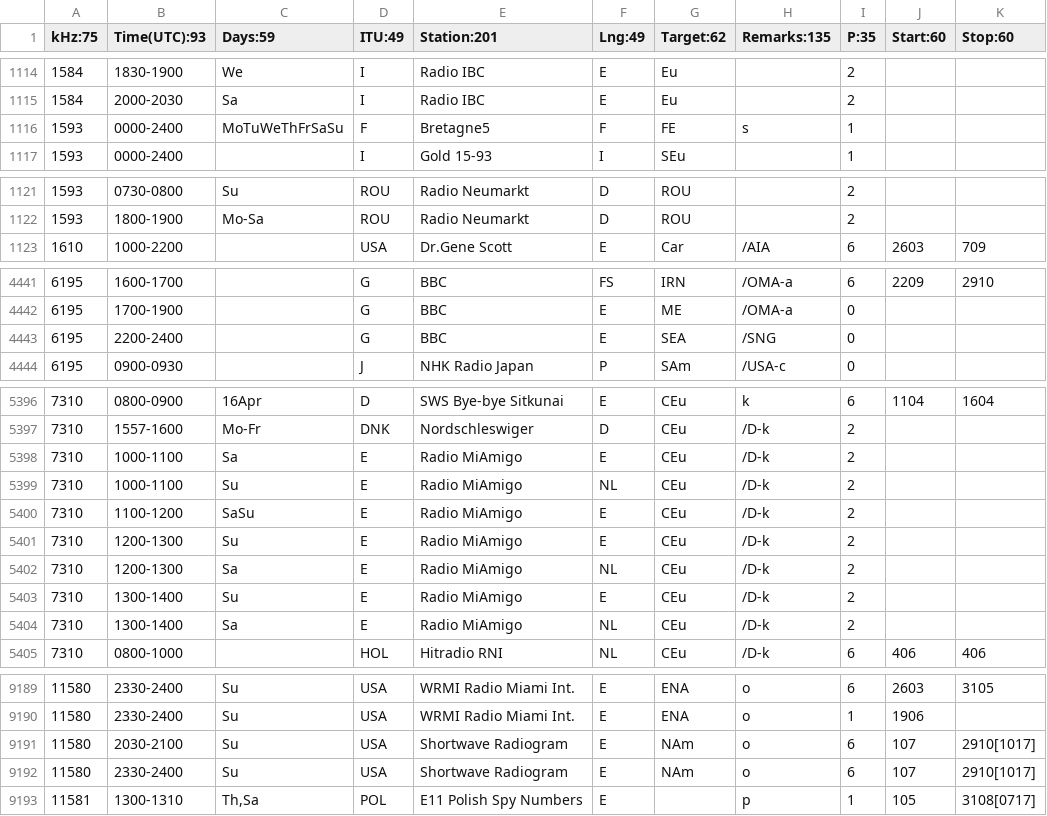
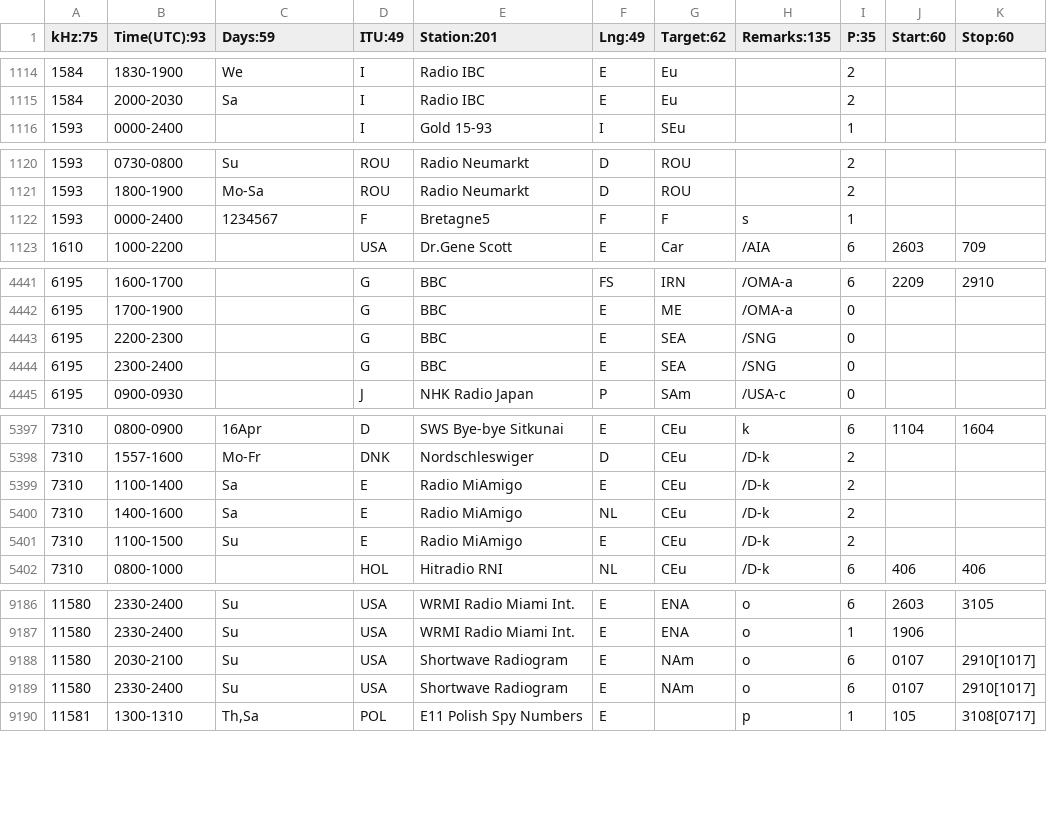
Before and after one commit to skywaveapps/skywaveschedules, a CSV file: edata.csv, drawn as a sheet; only a part is shown, gaps mark what is left out; the diff covers the shown part only.

Commit message:
Update edata.csv

```diff
--- a/edata.csv
+++ b/edata.csv
@@ -1115,3 +1115,2 @@ kHz:75;Time(UTC):93;Days:59;ITU:49;Station:201;Lng:49;Target:62;Remarks:135;P:35
 1584;2000-2030;Sa;I;Radio IBC;E;Eu;;2;;
-1593;0000-2400;MoTuWeThFrSaSu;F;Bretagne5;F;FE;s;1;;
 1593;0000-2400;;I;Gold 15-93;I;SEu;;1;;
@@ -1122,2 +1121,3 @@ kHz:75;Time(UTC):93;Days:59;ITU:49;Station:201;Lng:49;Target:62;Remarks:135;P:35
 1593;1800-1900;Mo-Sa;ROU;Radio Neumarkt;D;ROU;;2;;
+1593;0000-2400;1234567;F;Bretagne5;F;F;s;1;;
 1610;1000-2200;;USA;Dr.Gene Scott;E;Car;/AIA;6;2603;709
@@ -4442,3 +4442,4 @@ kHz:75;Time(UTC):93;Days:59;ITU:49;Station:201;Lng:49;Target:62;Remarks:135;P:35
 6195;1700-1900;;G;BBC;E;ME;/OMA-a;0;;
-6195;2200-2400;;G;BBC;E;SEA;/SNG;0;;
+6195;2200-2300;;G;BBC;E;SEA;/SNG;0;;
+6195;2300-2400;;G;BBC;E;SEA;/SNG;0;;
 6195;0900-0930;;J;NHK Radio Japan;P;SAm;/USA-c;0;;
@@ -5397,9 +5398,5 @@ kHz:75;Time(UTC):93;Days:59;ITU:49;Station:201;Lng:49;Target:62;Remarks:135;P:35
 7310;1557-1600;Mo-Fr;DNK;Nordschleswiger;D;CEu;/D-k;2;;
-7310;1000-1100;Sa;E;Radio MiAmigo;E;CEu;/D-k;2;;
-7310;1000-1100;Su;E;Radio MiAmigo;NL;CEu;/D-k;2;;
-7310;1100-1200;SaSu;E;Radio MiAmigo;E;CEu;/D-k;2;;
-7310;1200-1300;Su;E;Radio MiAmigo;E;CEu;/D-k;2;;
-7310;1200-1300;Sa;E;Radio MiAmigo;NL;CEu;/D-k;2;;
-7310;1300-1400;Su;E;Radio MiAmigo;E;CEu;/D-k;2;;
-7310;1300-1400;Sa;E;Radio MiAmigo;NL;CEu;/D-k;2;;
+7310;1100-1400;Sa;E;Radio MiAmigo;E;CEu;/D-k;2;;
+7310;1400-1600;Sa;E;Radio MiAmigo;NL;CEu;/D-k;2;;
+7310;1100-1500;Su;E;Radio MiAmigo;E;CEu;/D-k;2;;
 7310;0800-1000;;HOL;Hitradio RNI;NL;CEu;/D-k;6;406;406
@@ -9190,4 +9187,4 @@ kHz:75;Time(UTC):93;Days:59;ITU:49;Station:201;Lng:49;Target:62;Remarks:135;P:35
 11580;2330-2400;Su;USA;WRMI Radio Miami Int.;E;ENA;o;1;1906;
-11580;2030-2100;Su;USA;Shortwave Radiogram;E;NAm;o;6;107;2910[1017]
-11580;2330-2400;Su;USA;Shortwave Radiogram;E;NAm;o;6;107;2910[1017]
+11580;2030-2100;Su;USA;Shortwave Radiogram;E;NAm;o;6;0107;2910[1017]
+11580;2330-2400;Su;USA;Shortwave Radiogram;E;NAm;o;6;0107;2910[1017]
 11581;1300-1310;Th,Sa;POL;E11 Polish Spy Numbers;E;;p;1;105;3108[0717]
```
Also changed, not shown: 2 moved rows and 3 edited cells elsewhere in this file.
